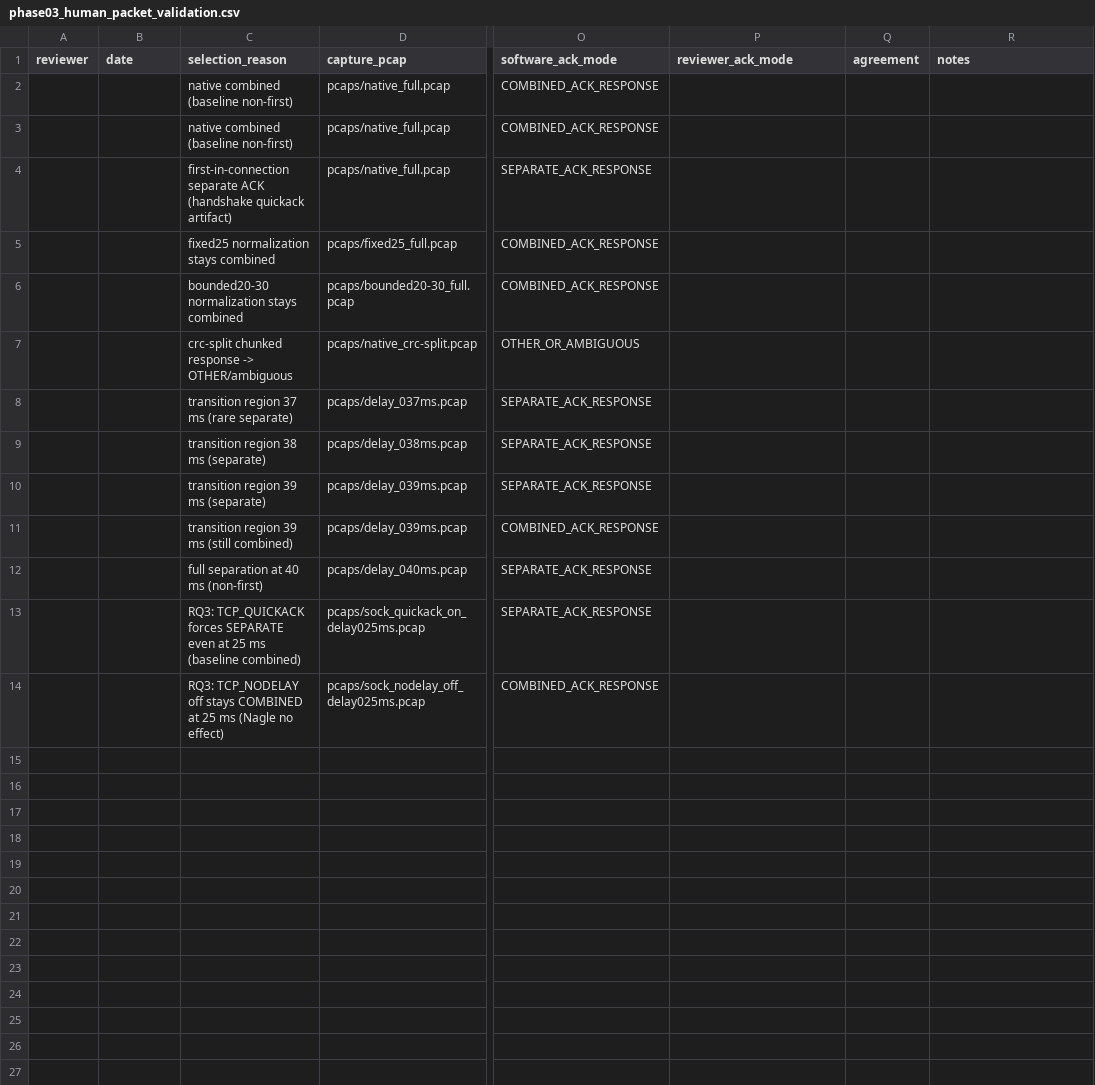
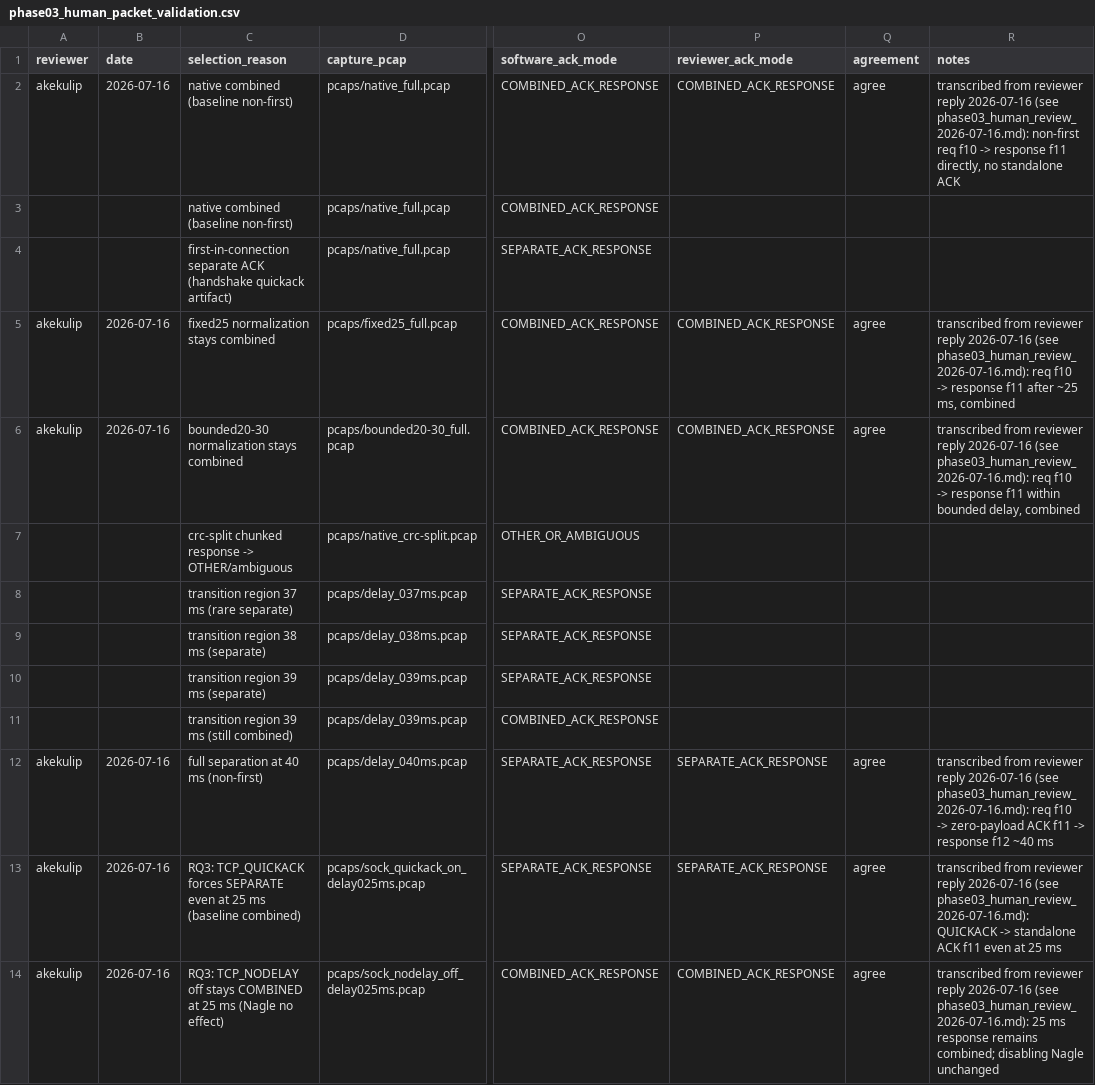
Before and after one commit to akekulip/DNP3_obf, a CSV file: dnp3_split_harness/reports/phases/phase_03/validation/phase03_human_packet_validation.csv, drawn as a sheet; only a part is shown, gaps mark what is left out; the diff names each change by its address in the sheet, - before the commit and + after, or states it on an @@ line.

Commit message:
feat(phase03a): reviewer follow-ups — CRC-split decomposition, wording, verdicts
Addresses the 2026-07-16 CONDITIONAL PASS review:

1. CRC-split classification (was CONDITIONAL): phase01_reconstruct.py now emits two
   orthogonal fields -- ack_mode (COMBINED/SEPARATE/UNDETERMINED, decided by a pure
   ACK before the FIRST payload-bearing segment) and response_delivery
   (FULL/MULTI_SEGMENT/AMBIGUOUS). A multi-segment response is no longer unknowable:
   crc-split non-first = ack_mode COMBINED 100/100, delivery FULL 50 + MULTI_SEGMENT 50
   (the 50 former OTHER rows resolved). Legacy classification field unchanged (Phase 01
   preserved). phase03_analyze reports it; 5 new unit tests; phase03_crc_split_decomposition.csv.

2. Wording corrections: post-handshake quick-ACK 'state' phrasing; 'replay-client exchange
   completed + bytes identical' (DNP3-task claim scoped to Phase 02); response-size claim
   narrowed to the tested 25/50 ms anchors.

3. Human review recorded: reviewer verdict preserved verbatim
   (phase03_human_review_2026-07-16.md); the 6 reviewer-verified rows transcribed into the
   worksheet with provenance (all agree). 7 rows remain blank pending inspection -- NOT
   fabricated.

61 tests pass. CONDITIONAL PASS; next_phase_allowed=false; Phase 04 not authorized.

```diff
--- a/dnp3_split_harness/reports/phases/phase_03/validation/phase03_human_packet_validation.csv
+++ b/dnp3_split_harness/reports/phases/phase_03/validation/phase03_human_packet_validation.csv
-A2 (reviewer): (empty)
+A2 (reviewer): akekulip
-B2 (date): (empty)
+B2 (date): 2026-07-16
-P2 (reviewer_ack_mode): (empty)
+P2 (reviewer_ack_mode): COMBINED_ACK_RESPONSE
-Q2 (agreement): (empty)
+Q2 (agreement): agree
-R2 (notes): (empty)
+R2 (notes): transcribed from reviewer reply 2026-07-16 (see phase03_human_review_2026-07-16.md): non-first req f10 -> response f11 directly, no standalone ACK
-A5:A6 (reviewer): (empty)
+A5:A6 (reviewer): akekulip
-B5:B6 (date): (empty)
+B5:B6 (date): 2026-07-16
-P5:P6 (reviewer_ack_mode): (empty)
+P5:P6 (reviewer_ack_mode): COMBINED_ACK_RESPONSE
-Q5:Q6 (agreement): (empty)
+Q5:Q6 (agreement): agree
-R5 (notes): (empty)
+R5 (notes): transcribed from reviewer reply 2026-07-16 (see phase03_human_review_2026-07-16.md): req f10 -> response f11 after ~25 ms, combined
-R6 (notes): (empty)
+R6 (notes): transcribed from reviewer reply 2026-07-16 (see phase03_human_review_2026-07-16.md): req f10 -> response f11 within bounded delay, combined
-A12:A14 (reviewer): (empty)
+A12:A14 (reviewer): akekulip
-B12:B14 (date): (empty)
+B12:B14 (date): 2026-07-16
-P12:P13 (reviewer_ack_mode): (empty)
+P12:P13 (reviewer_ack_mode): SEPARATE_ACK_RESPONSE
-Q12:Q14 (agreement): (empty)
+Q12:Q14 (agreement): agree
-R12 (notes): (empty)
+R12 (notes): transcribed from reviewer reply 2026-07-16 (see phase03_human_review_2026-07-16.md): req f10 -> zero-payload ACK f11 -> response f12 ~40 ms
-R13 (notes): (empty)
+R13 (notes): transcribed from reviewer reply 2026-07-16 (see phase03_human_review_2026-07-16.md): QUICKACK -> standalone ACK f11 even at 25 ms
-P14 (reviewer_ack_mode): (empty)
+P14 (reviewer_ack_mode): COMBINED_ACK_RESPONSE
-R14 (notes): (empty)
+R14 (notes): transcribed from reviewer reply 2026-07-16 (see phase03_human_review_2026-07-16.md): 25 ms response remains combined; disabling Nagle unchanged
```
Also changed, not shown: 16 other files.
